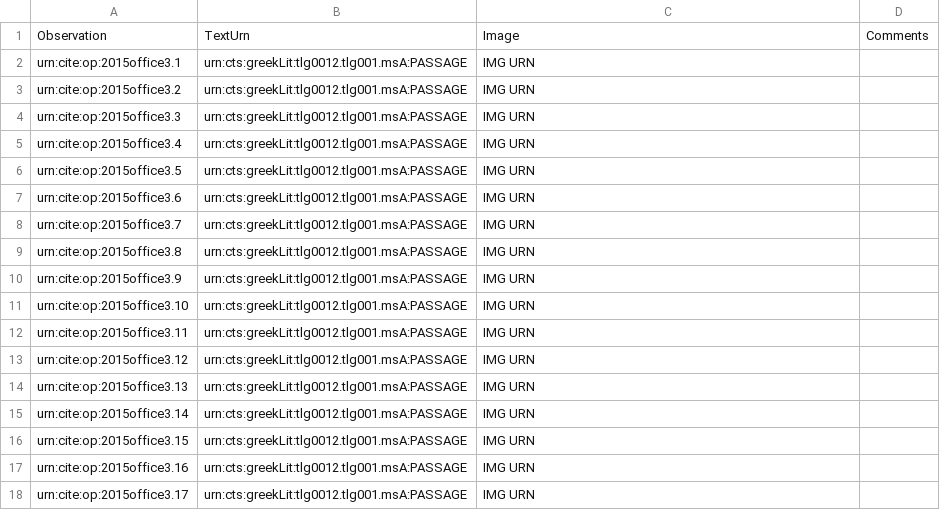
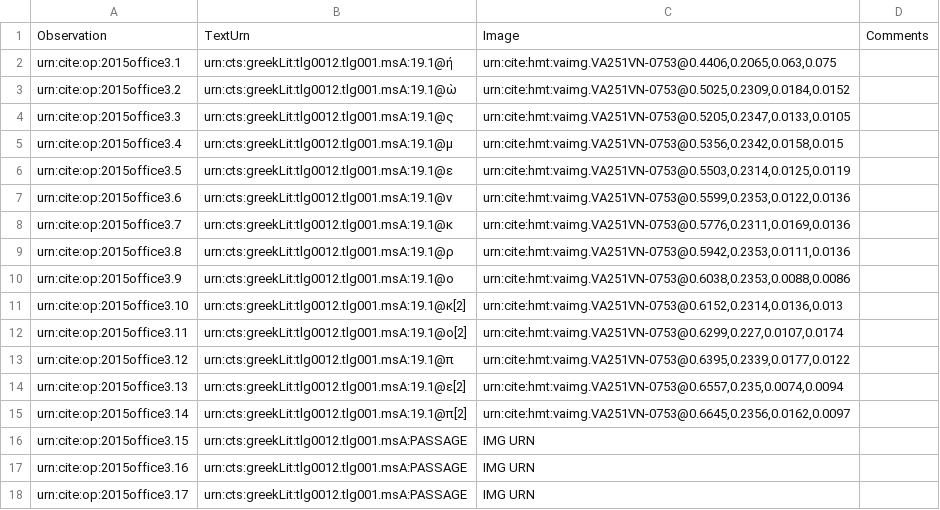
Before and after one commit to hmteditors/2015office3, a CSV file: collections/paleography.csv, drawn as a sheet; only a part is shown.

Commit message:
Update paleography.csv

```diff
--- a/collections/paleography.csv
+++ b/collections/paleography.csv
@@ -1,16 +1,16 @@
 Observation,TextUrn,Image,Comments
-urn:cite:op:2015office3.1,urn:cts:greekLit:tlg0012.tlg001.msA:PASSAGE,"IMG URN",
-urn:cite:op:2015office3.2,urn:cts:greekLit:tlg0012.tlg001.msA:PASSAGE,"IMG URN",
-urn:cite:op:2015office3.3,urn:cts:greekLit:tlg0012.tlg001.msA:PASSAGE,"IMG URN",
-urn:cite:op:2015office3.4,urn:cts:greekLit:tlg0012.tlg001.msA:PASSAGE,"IMG URN",
-urn:cite:op:2015office3.5,urn:cts:greekLit:tlg0012.tlg001.msA:PASSAGE,"IMG URN",
-urn:cite:op:2015office3.6,urn:cts:greekLit:tlg0012.tlg001.msA:PASSAGE,"IMG URN",
-urn:cite:op:2015office3.7,urn:cts:greekLit:tlg0012.tlg001.msA:PASSAGE,"IMG URN",
-urn:cite:op:2015office3.8,urn:cts:greekLit:tlg0012.tlg001.msA:PASSAGE,"IMG URN",
-urn:cite:op:2015office3.9,urn:cts:greekLit:tlg0012.tlg001.msA:PASSAGE,"IMG URN",
-urn:cite:op:2015office3.10,urn:cts:greekLit:tlg0012.tlg001.msA:PASSAGE,"IMG URN",
-urn:cite:op:2015office3.11,urn:cts:greekLit:tlg0012.tlg001.msA:PASSAGE,"IMG URN",
-urn:cite:op:2015office3.12,urn:cts:greekLit:tlg0012.tlg001.msA:PASSAGE,"IMG URN",
-urn:cite:op:2015office3.13,urn:cts:greekLit:tlg0012.tlg001.msA:PASSAGE,"IMG URN",
-urn:cite:op:2015office3.14,urn:cts:greekLit:tlg0012.tlg001.msA:PASSAGE,"IMG URN",
+urn:cite:op:2015office3.1,urn:cts:greekLit:tlg0012.tlg001.msA:19.1@ἠ,"urn:cite:hmt:vaimg.VA251VN-0753@0.4406,0.2065,0.063,0.075",
+urn:cite:op:2015office3.2,urn:cts:greekLit:tlg0012.tlg001.msA:19.1@ὼ,"urn:cite:hmt:vaimg.VA251VN-0753@0.5025,0.2309,0.0184,0.0152",
+urn:cite:op:2015office3.3,urn:cts:greekLit:tlg0012.tlg001.msA:19.1@ς,"urn:cite:hmt:vaimg.VA251VN-0753@0.5205,0.2347,0.0133,0.0105",
+urn:cite:op:2015office3.4,urn:cts:greekLit:tlg0012.tlg001.msA:19.1@μ,"urn:cite:hmt:vaimg.VA251VN-0753@0.5356,0.2342,0.0158,0.015",
+urn:cite:op:2015office3.5,urn:cts:greekLit:tlg0012.tlg001.msA:19.1@ε,"urn:cite:hmt:vaimg.VA251VN-0753@0.5503,0.2314,0.0125,0.0119",
+urn:cite:op:2015office3.6,urn:cts:greekLit:tlg0012.tlg001.msA:19.1@ν,"urn:cite:hmt:vaimg.VA251VN-0753@0.5599,0.2353,0.0122,0.0136",
+urn:cite:op:2015office3.7,urn:cts:greekLit:tlg0012.tlg001.msA:19.1@κ,"urn:cite:hmt:vaimg.VA251VN-0753@0.5776,0.2311,0.0169,0.0136",
+urn:cite:op:2015office3.8,urn:cts:greekLit:tlg0012.tlg001.msA:19.1@ρ,"urn:cite:hmt:vaimg.VA251VN-0753@0.5942,0.2353,0.0111,0.0136",
+urn:cite:op:2015office3.9,urn:cts:greekLit:tlg0012.tlg001.msA:19.1@ο,"urn:cite:hmt:vaimg.VA251VN-0753@0.6038,0.2353,0.0088,0.0086",
+urn:cite:op:2015office3.10,urn:cts:greekLit:tlg0012.tlg001.msA:19.1@κ[2],"urn:cite:hmt:vaimg.VA251VN-0753@0.6152,0.2314,0.0136,0.013",
+urn:cite:op:2015office3.11,urn:cts:greekLit:tlg0012.tlg001.msA:19.1@ο[2],"urn:cite:hmt:vaimg.VA251VN-0753@0.6299,0.227,0.0107,0.0174",
+urn:cite:op:2015office3.12,urn:cts:greekLit:tlg0012.tlg001.msA:19.1@π,"urn:cite:hmt:vaimg.VA251VN-0753@0.6395,0.2339,0.0177,0.0122",
+urn:cite:op:2015office3.13,urn:cts:greekLit:tlg0012.tlg001.msA:19.1@ε[2],"urn:cite:hmt:vaimg.VA251VN-0753@0.6557,0.235,0.0074,0.0094",
+urn:cite:op:2015office3.14,urn:cts:greekLit:tlg0012.tlg001.msA:19.1@π[2],"urn:cite:hmt:vaimg.VA251VN-0753@0.6645,0.2356,0.0162,0.0097",
 urn:cite:op:2015office3.15,urn:cts:greekLit:tlg0012.tlg001.msA:PASSAGE,"IMG URN",
```
